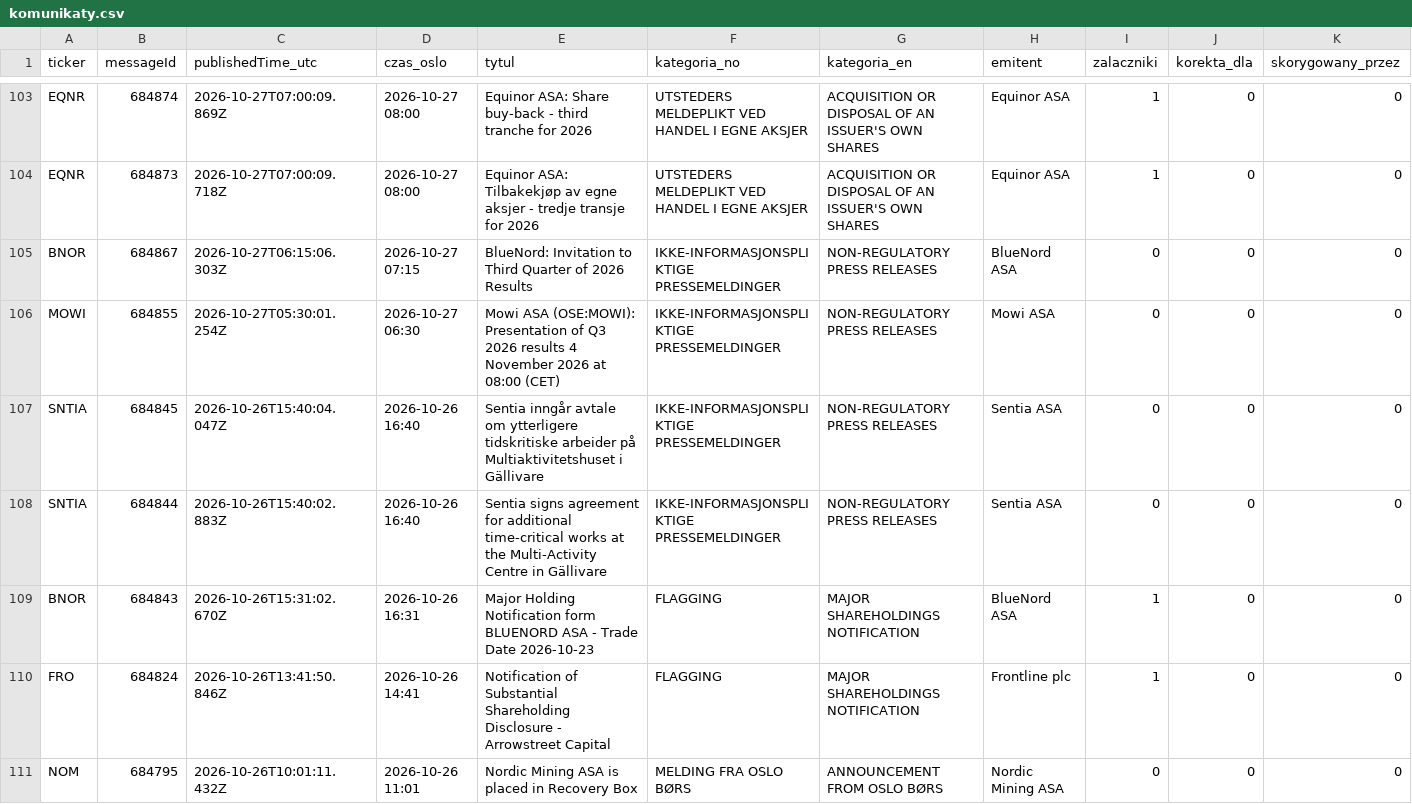
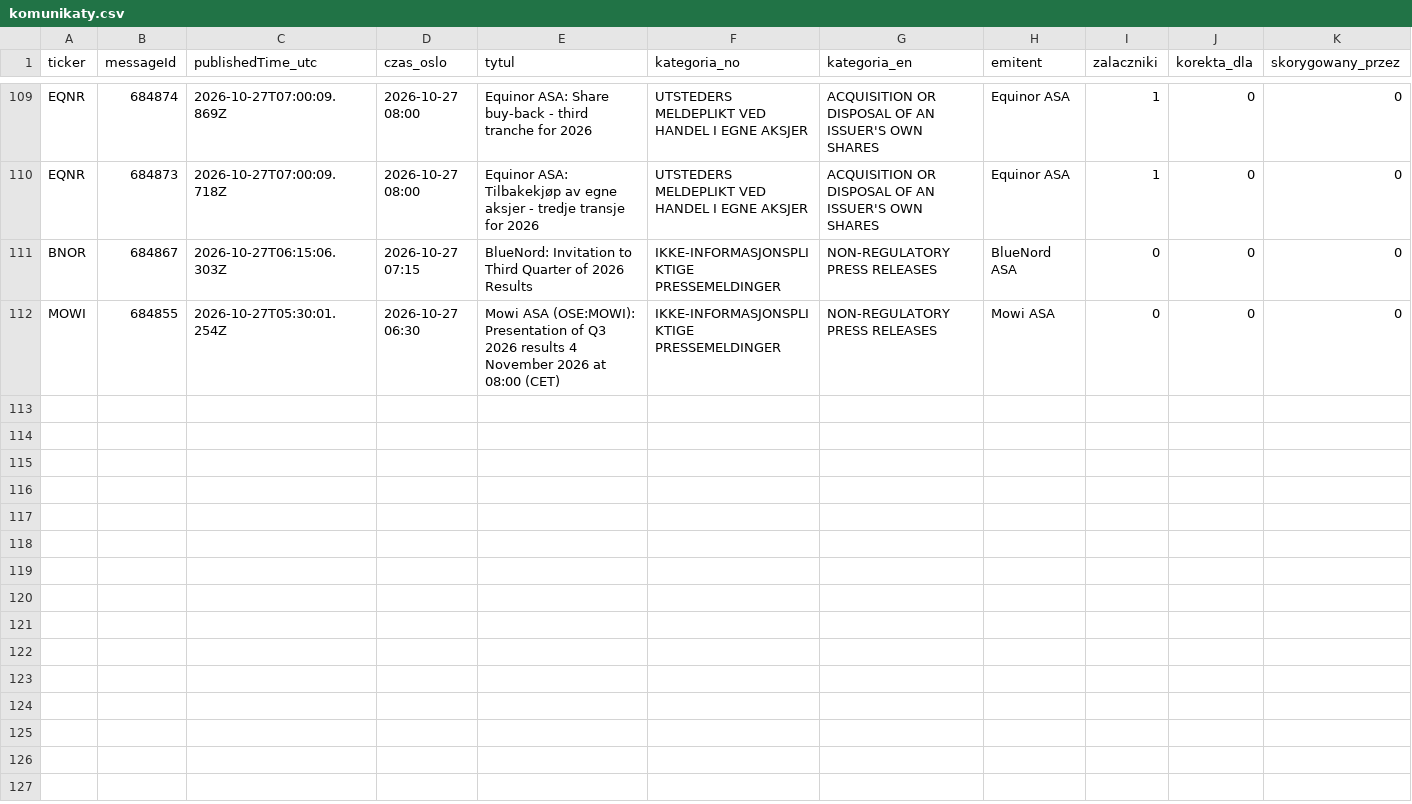
Before and after one commit to Kozienice/oslo-bors-dane-, a CSV file: data/komunikaty.csv, drawn as a sheet; only a part is shown, gaps mark what is left out; removed rows and columns are numbered as before the commit, all else as after; rows hold the shown columns only; the diff covers the shown part only; the diff names each change by its address in the sheet, - before the commit and + after, or states it on an @@ line.

```diff
--- a/data/komunikaty.csv
+++ b/data/komunikaty.csv
-row 107: SNTIA | 684845 | 2026-10-26T15:40:04.047Z | 2026-10-26 16:40 | Sentia inngår avtale om ytterligere tidskritiske arbeider på Multiaktivitetshuset i Gällivare | IKKE-INFORMASJONSPLIKTIGE PRESSEMELDINGER | NON-REGULATORY PRESS RELEASES | Sentia ASA | 0 | 0 | 0
-row 108: SNTIA | 684844 | 2026-10-26T15:40:02.883Z | 2026-10-26 16:40 | Sentia signs agreement for additional time-critical works at the Multi-Activity Centre in Gällivare | IKKE-INFORMASJONSPLIKTIGE PRESSEMELDINGER | NON-REGULATORY PRESS RELEASES | Sentia ASA | 0 | 0 | 0
-row 109: BNOR | 684843 | 2026-10-26T15:31:02.670Z | 2026-10-26 16:31 | Major Holding Notification form BLUENORD ASA - Trade Date 2026-10-23 | FLAGGING | MAJOR SHAREHOLDINGS NOTIFICATION | BlueNord ASA | 1 | 0 | 0
-row 110: FRO | 684824 | 2026-10-26T13:41:50.846Z | 2026-10-26 14:41 | Notification of Substantial Shareholding Disclosure - Arrowstreet Capital | FLAGGING | MAJOR SHAREHOLDINGS NOTIFICATION | Frontline plc | 1 | 0 | 0
-row 111: NOM | 684795 | 2026-10-26T10:01:11.432Z | 2026-10-26 11:01 | Nordic Mining ASA is placed in Recovery Box | MELDING FRA OSLO BØRS | ANNOUNCEMENT FROM OSLO BØRS | Nordic Mining ASA | 0 | 0 | 0
```
Also changed, not shown: 6 added rows and 5 removed rows elsewhere in this file, 42 other files.
